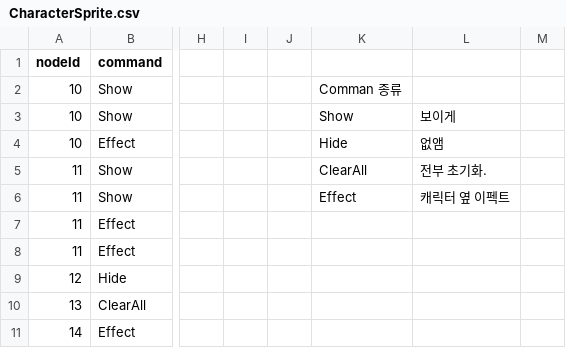
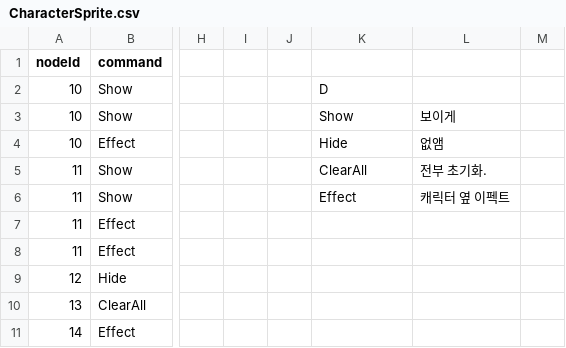
Before and after one commit to astelluna/ANIMALAB, a CSV file: Assets/Resources/StoryData/CSV/CharacterSprite.csv, drawn as a sheet; only a part is shown, gaps mark what is left out; the diff names each change by its address in the sheet, - before the commit and + after, or states it on an @@ line.

```diff
--- a/Assets/Resources/StoryData/CSV/CharacterSprite.csv
+++ b/Assets/Resources/StoryData/CSV/CharacterSprite.csv
-K2: Comman 종류
+K2: D
```
Also changed, not shown: 42 other files.
